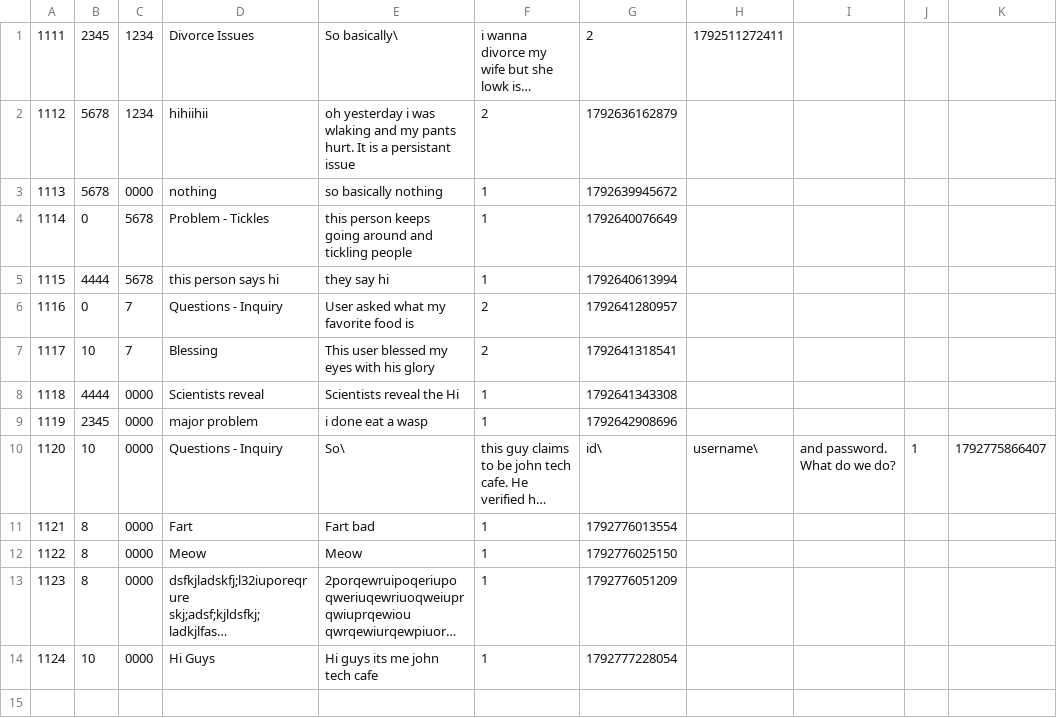
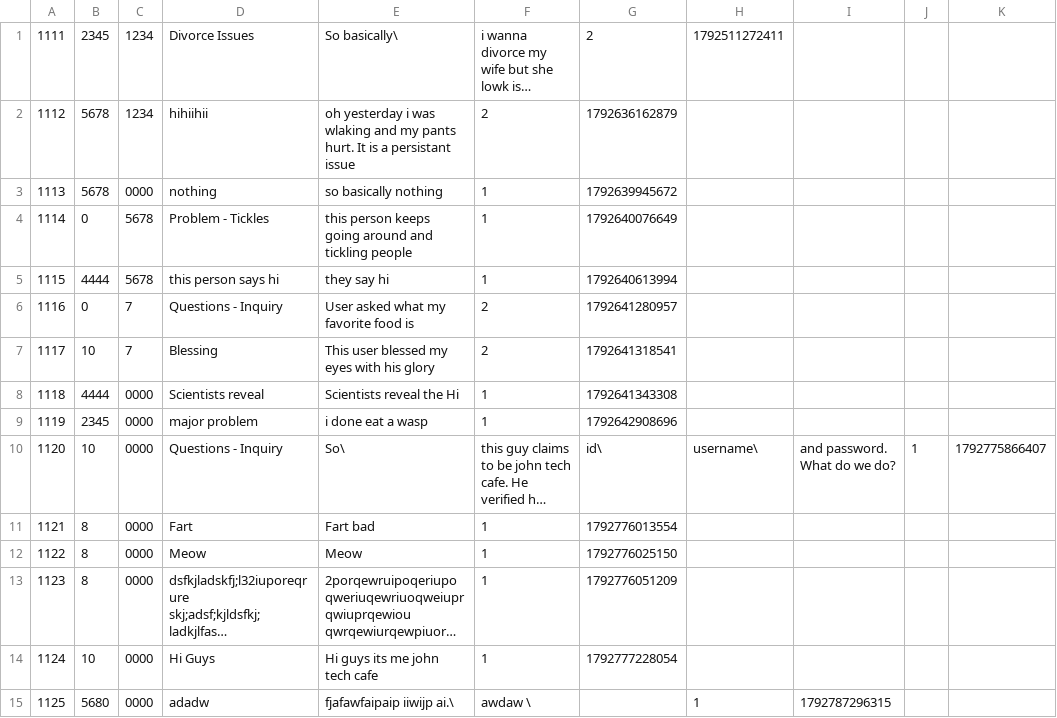
Before and after one commit to UTSA-CS-3443/RowdyDesk, a CSV file: src/programLogic/data/ticketsData.csv, drawn as a sheet; long unchanged cells end in ….

```diff
--- a/src/programLogic/data/ticketsData.csv
+++ b/src/programLogic/data/ticketsData.csv
@@ -14 +14,2 @@
 1124,10,0000,Hi Guys,Hi guys its me john tech cafe,1,1792777228054
+1125,5680,0000,adadw,fjafawfaipaip iiwijp ai.\, awdaw \, ,1,1792787296315
```
Also changed, not shown: src/programLogic/data/user_accounts.csv, 5 other files.
